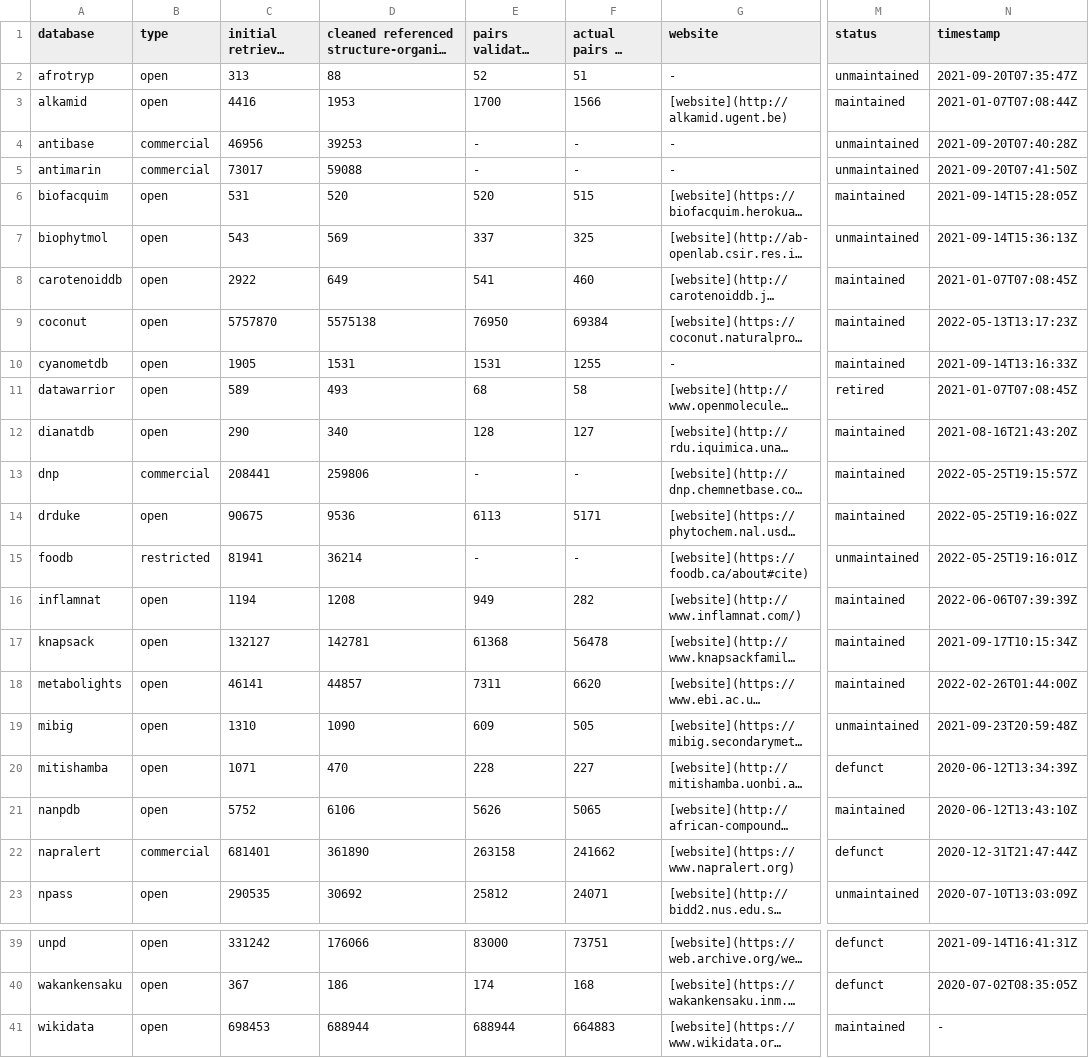
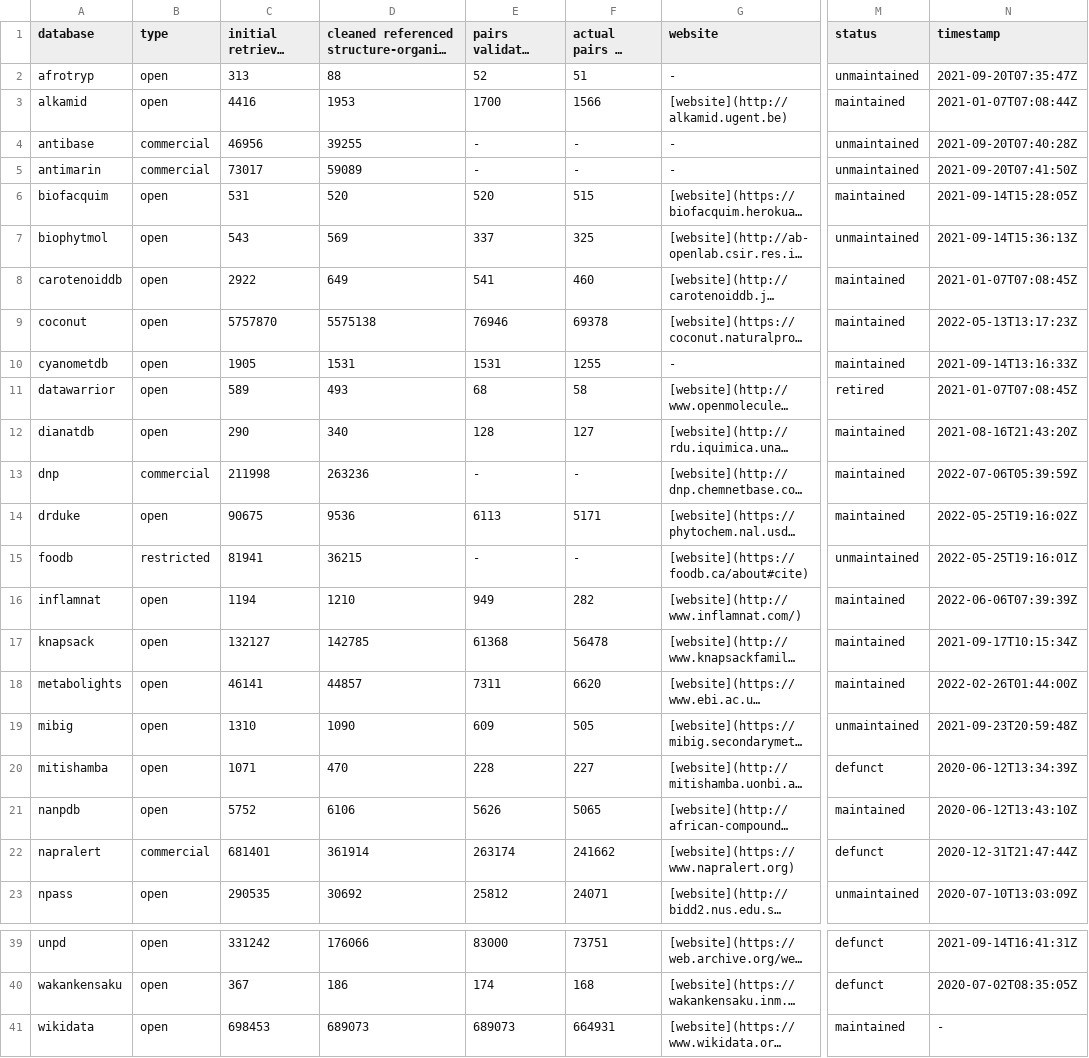
Before and after one commit to lotusnprod/lotus-processor, a CSV file: docs/dataset.csv, drawn as a sheet; only a part is shown, gaps mark what is left out; long unchanged cells end in …; the diff names each change by its address in the sheet, - before the commit and + after, or states it on an @@ line.

```diff
--- a/docs/dataset.csv
+++ b/docs/dataset.csv
-D4: 39253
+D4: 39255
-D5: 59088
+D5: 59089
-E9: 76950
+E9: 76946
-F9 (actual pairs on wikidata): 69384
+F9 (actual pairs on wikidata): 69378
-C13 (initial retrieved unique entries): 208441
+C13 (initial retrieved unique entries): 211998
-D13: 259806
+D13: 263236
-N13 (timestamp): 2022-05-25T19:15:57Z
+N13 (timestamp): 2022-07-06T05:39:59Z
-D15: 36214
+D15: 36215
-D16: 1208
+D16: 1210
-D17: 142781
+D17: 142785
-D22: 361890
+D22: 361914
-E22: 263158
+E22: 263174
-D41: 688944
+D41: 689073
-E41: 688944
+E41: 689073
-F41 (actual pairs on wikidata): 664883
+F41 (actual pairs on wikidata): 664931
```
Also changed, not shown: 3 other files.
